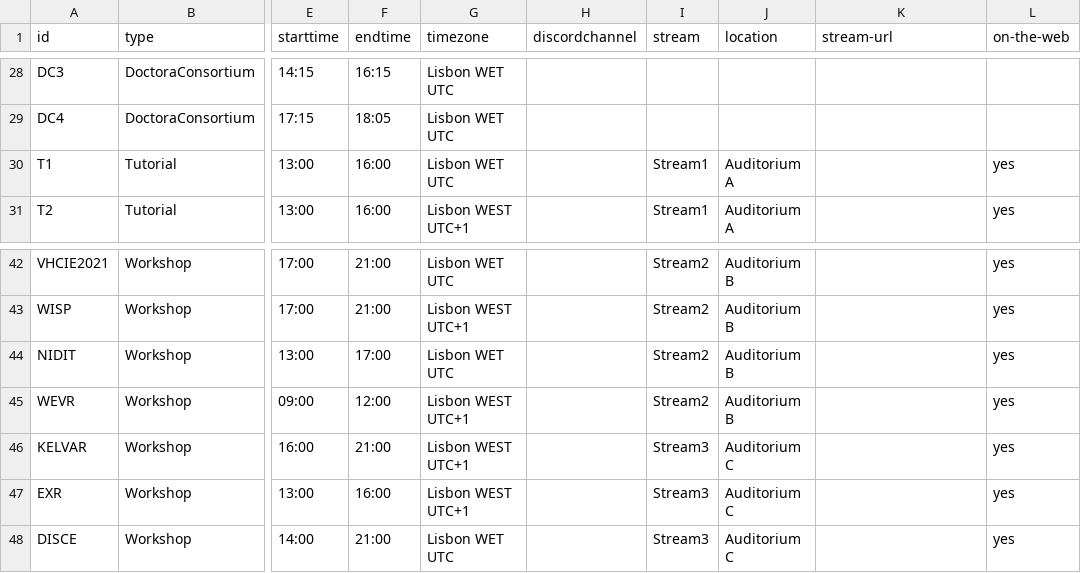
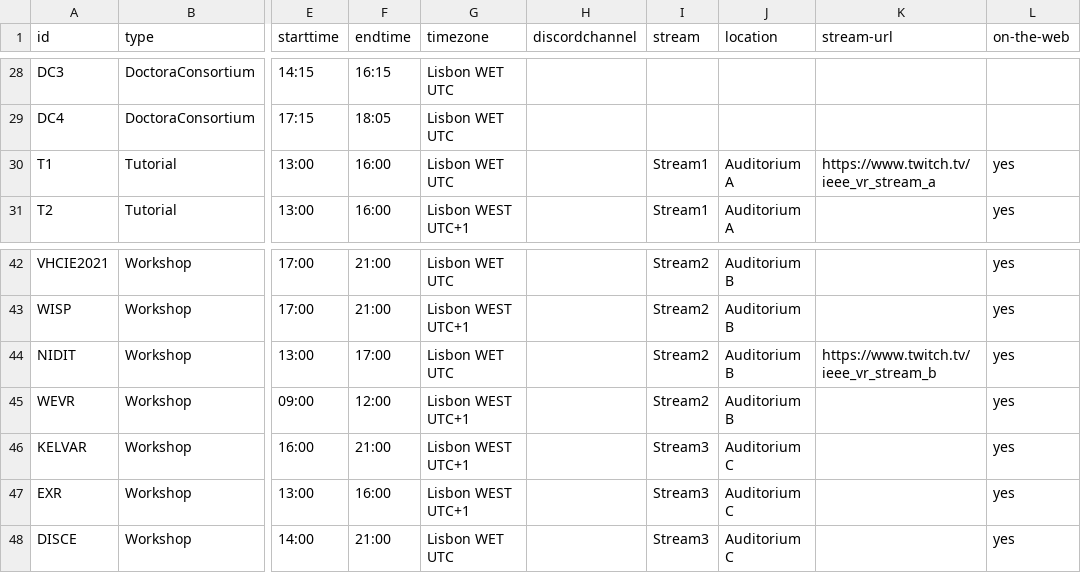
Before and after one commit to ieeevr/2021, a CSV file: _data/events.csv, drawn as a sheet; only a part is shown, gaps mark what is left out; the diff names each change by its address in the sheet, - before the commit and + after, or states it on an @@ line.

Commit message:
Update events.csv

```diff
--- a/_data/events.csv
+++ b/_data/events.csv
-K30 (stream-url): (empty)
+K30 (stream-url): https://www.twitch.tv/ieee_vr_stream_a
-K44 (stream-url): (empty)
+K44 (stream-url): https://www.twitch.tv/ieee_vr_stream_b
```
